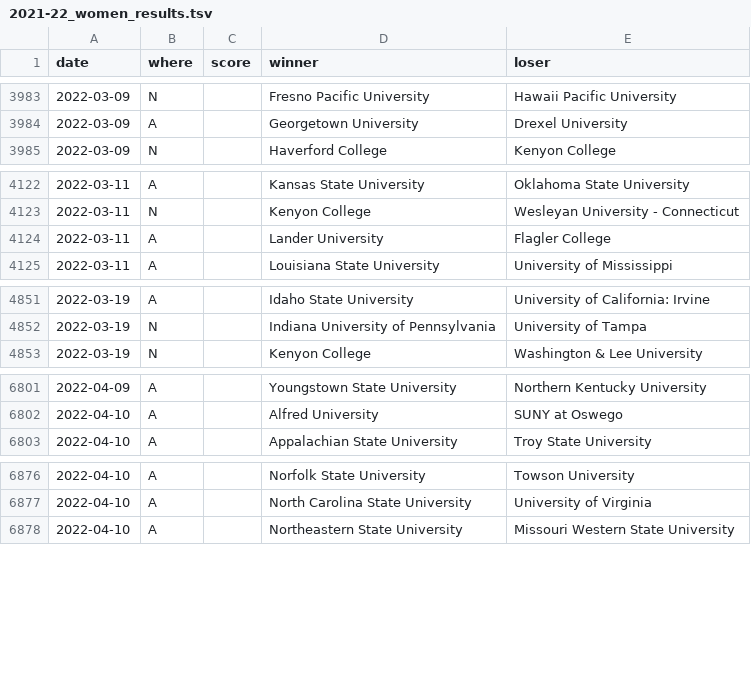
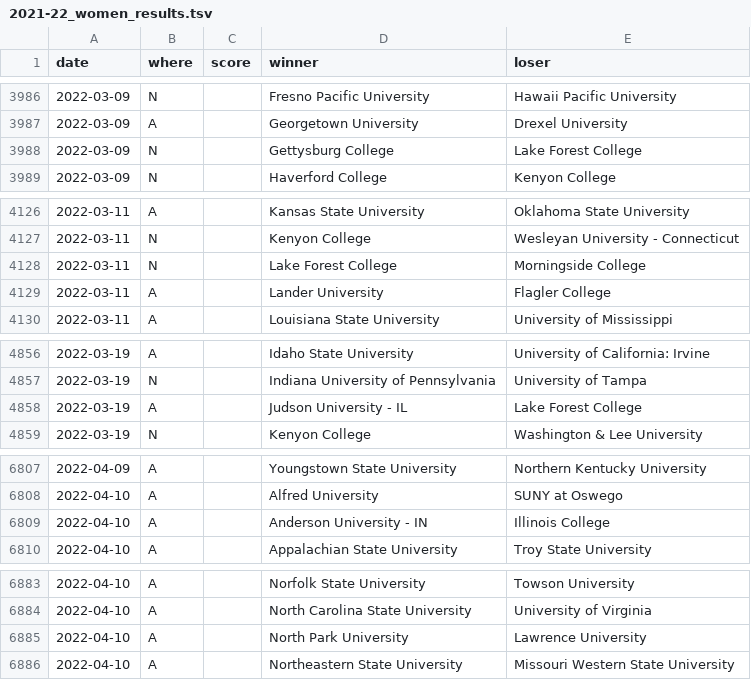
Before and after one commit to TennisOpenData/college-tennis-massey, a TSV file: 2021-22_women_results.tsv, drawn as a sheet; only a part is shown, gaps mark what is left out; the diff covers the shown part only.

```diff
--- a/2021-22_women_results.tsv
+++ b/2021-22_women_results.tsv
@@ -3984,2 +3987,3 @@ date	where	score	winner	loser
 2022-03-09	A		Georgetown University	Drexel University
+2022-03-09	N		Gettysburg College	Lake Forest College
 2022-03-09	N		Haverford College	Kenyon College
@@ -4123,2 +4127,3 @@ date	where	score	winner	loser
 2022-03-11	N		Kenyon College	Wesleyan University - Connecticut
+2022-03-11	N		Lake Forest College	Morningside College
 2022-03-11	A		Lander University	Flagler College
@@ -4852,2 +4857,3 @@ date	where	score	winner	loser
 2022-03-19	N		Indiana University of Pennsylvania	University of Tampa
+2022-03-19	A		Judson University - IL	Lake Forest College
 2022-03-19	N		Kenyon College	Washington & Lee University
@@ -6802,2 +6808,3 @@ date	where	score	winner	loser
 2022-04-10	A		Alfred University	SUNY at Oswego
+2022-04-10	A		Anderson University - IN	Illinois College
 2022-04-10	A		Appalachian State University	Troy State University
@@ -6877,2 +6884,3 @@ date	where	score	winner	loser
 2022-04-10	A		North Carolina State University	University of Virginia
+2022-04-10	A		North Park University	Lawrence University
 2022-04-10	A		Northeastern State University	Missouri Western State University
```
Also changed, not shown: 6 added rows, 1 removed row and 1 edited cell elsewhere in this file, 2021-22_men_results.tsv.
